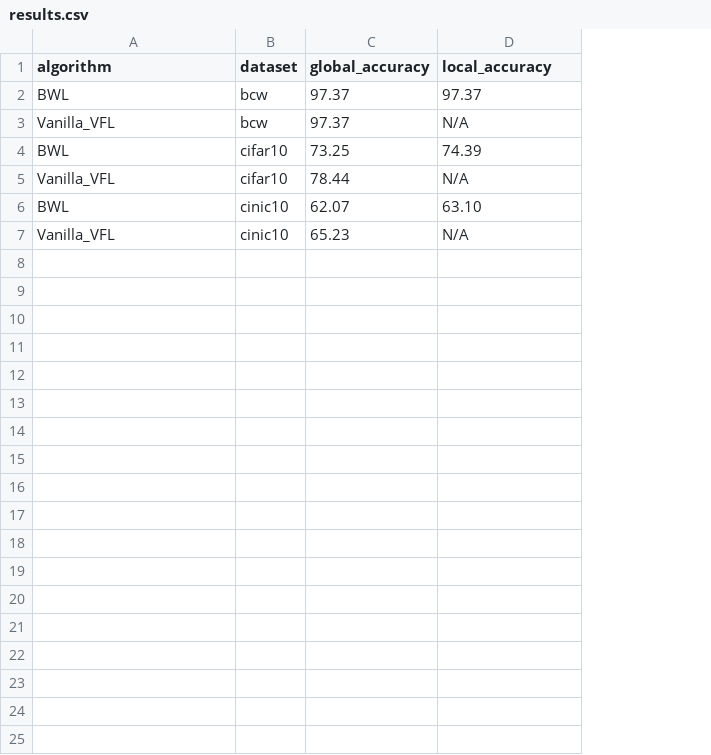
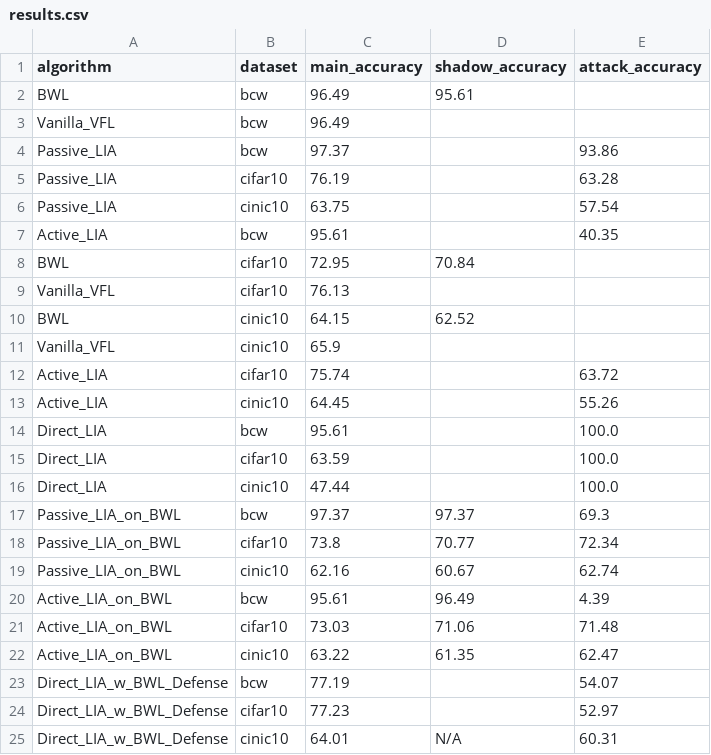
Before and after one commit to liuzijian625/BWL, a CSV file: result/results.csv, drawn as a sheet; removed rows and columns are numbered as before the commit, all else as after; the diff names each change by its address in the sheet, - before the commit and + after, or states it on an @@ line.

```diff
--- a/result/results.csv
+++ b/result/results.csv
-column C (global_accuracy), rows 2-7: 97.37 | 97.37 | 73.25 | 78.44 | 62.07 | 65.23
+column C (main_accuracy), rows 2-3: 96.49 | 96.49; rows 8-11: 72.95 | 76.13 | 64.15 | 65.9
+column E (attack_accuracy), empty
-D1: local_accuracy
+D1: shadow_accuracy
-D2 (shadow_accuracy): 97.37
+D2 (shadow_accuracy): 95.61
-D3 (shadow_accuracy): N/A
+D3 (shadow_accuracy): (empty)
+row 4: Passive_LIA | bcw | 97.37 |  | 93.86
+row 5: Passive_LIA | cifar10 | 76.19 |  | 63.28
+row 6: Passive_LIA | cinic10 | 63.75 |  | 57.54
+row 7: Active_LIA | bcw | 95.61 |  | 40.35
-D8 (shadow_accuracy): 74.39
+D8 (shadow_accuracy): 70.84
-D9 (shadow_accuracy): N/A
+D9 (shadow_accuracy): (empty)
-D10 (shadow_accuracy): 63.10
+D10 (shadow_accuracy): 62.52
-D11 (shadow_accuracy): N/A
+D11 (shadow_accuracy): (empty)
+row 12: Active_LIA | cifar10 | 75.74 |  | 63.72
+row 13: Active_LIA | cinic10 | 64.45 |  | 55.26
+row 14: Direct_LIA | bcw | 95.61 |  | 100.0
+row 15: Direct_LIA | cifar10 | 63.59 |  | 100.0
+row 16: Direct_LIA | cinic10 | 47.44 |  | 100.0
+row 17: Passive_LIA_on_BWL | bcw | 97.37 | 97.37 | 69.3
+row 18: Passive_LIA_on_BWL | cifar10 | 73.8 | 70.77 | 72.34
+row 19: Passive_LIA_on_BWL | cinic10 | 62.16 | 60.67 | 62.74
+row 20: Active_LIA_on_BWL | bcw | 95.61 | 96.49 | 4.39
+row 21: Active_LIA_on_BWL | cifar10 | 73.03 | 71.06 | 71.48
+row 22: Active_LIA_on_BWL | cinic10 | 63.22 | 61.35 | 62.47
+row 23: Direct_LIA_w_BWL_Defense | bcw | 77.19 |  | 54.07
+row 24: Direct_LIA_w_BWL_Defense | cifar10 | 77.23 |  | 52.97
+row 25: Direct_LIA_w_BWL_Defense | cinic10 | 64.01 | N/A | 60.31
```
Also changed, not shown: 31 other files.
